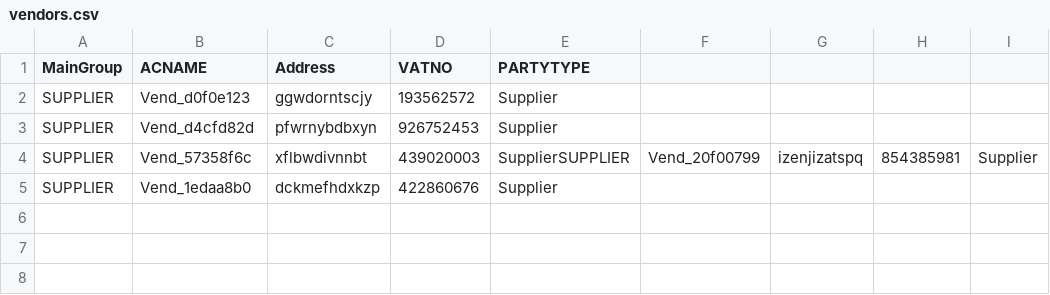
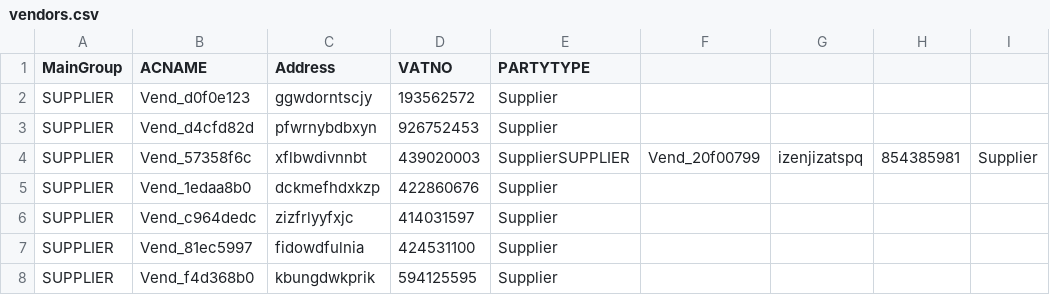
Before and after one commit to Unknown3369/IMS-Selenium-Practice, a CSV file: vendors.csv, drawn as a sheet.

```diff
--- a/vendors.csv
+++ b/vendors.csv
@@ -5 +5,4 @@ SUPPLIER,Vend_57358f6c,xflbwdivnnbt,439020003,SupplierSUPPLIER,Vend_20f00799,ize
 SUPPLIER,Vend_1edaa8b0,dckmefhdxkzp,422860676,Supplier
+SUPPLIER,Vend_c964dedc,zizfrlyyfxjc,414031597,Supplier
+SUPPLIER,Vend_81ec5997,fidowdfulnia,424531100,Supplier
+SUPPLIER,Vend_f4d368b0,kbungdwkprik,594125595,Supplier
```
Also changed, not shown: 7 other files.
